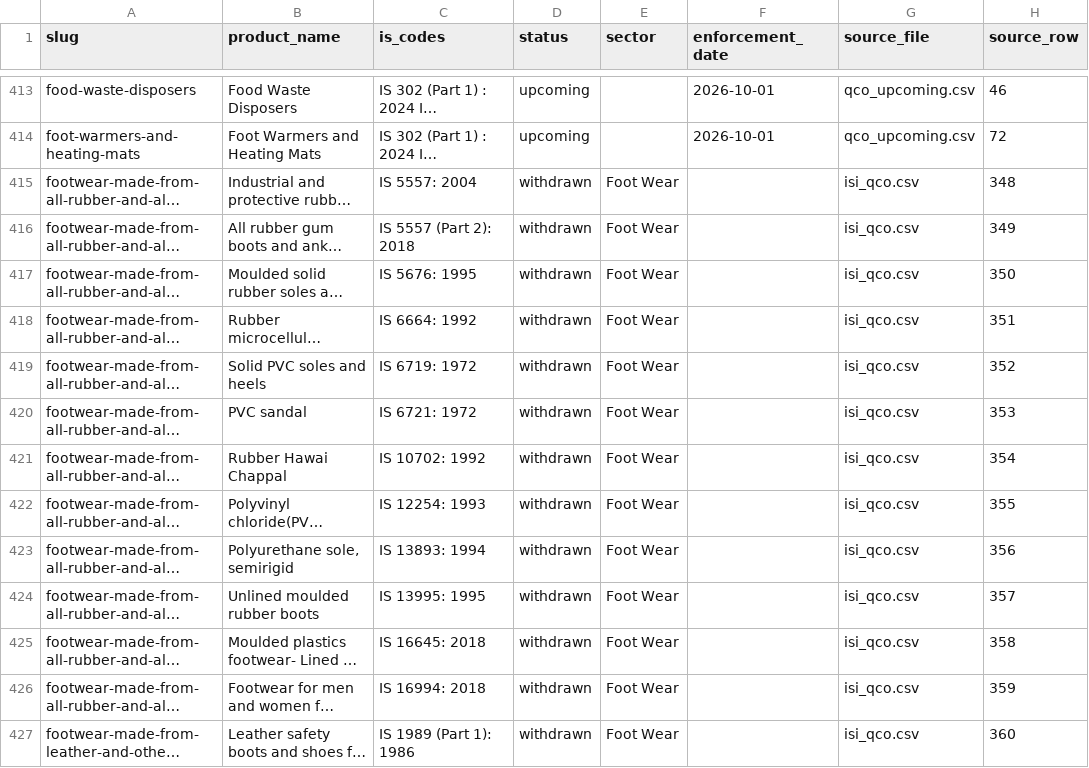
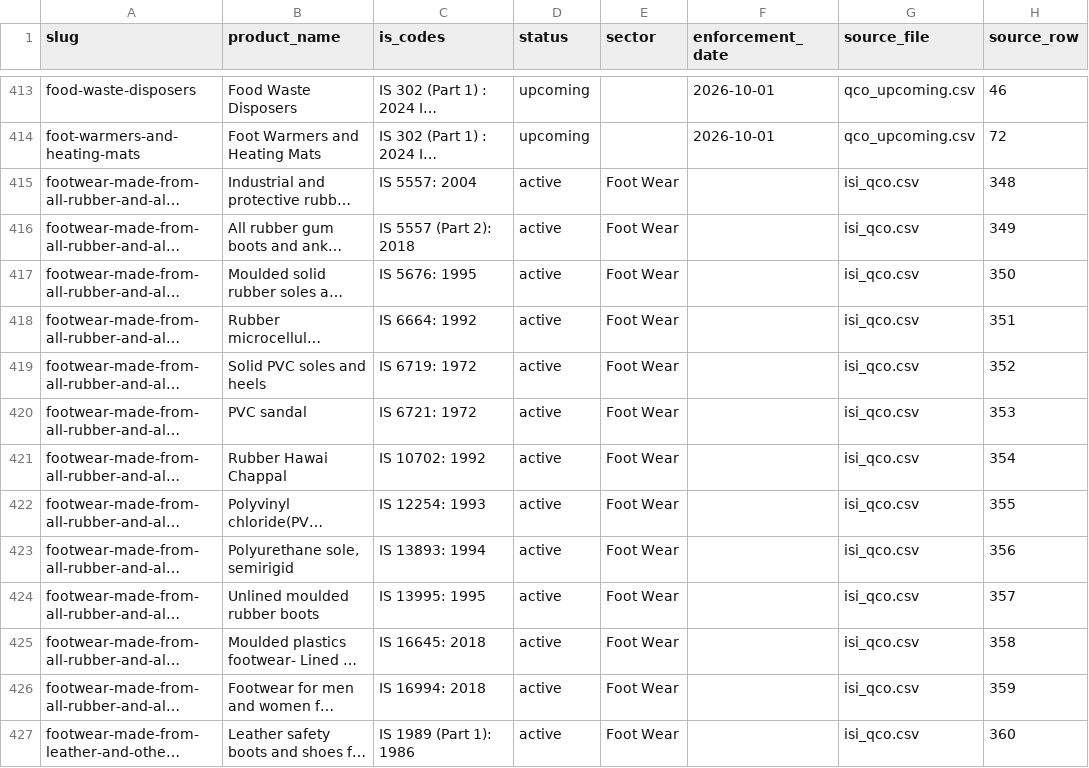
Before and after one commit to yashodhank/india-import-compliance-data, a CSV file: data/qco/products.csv, drawn as a sheet; only a part is shown, gaps mark what is left out; long unchanged cells end in …; the diff covers the shown part only; the diff names each change by its address in the sheet, - before the commit and + after, or states it on an @@ line.

```diff
--- a/data/qco/products.csv
+++ b/data/qco/products.csv
-D415:D427 (status): withdrawn
+D415:D427 (status): active
```
Also changed, not shown: 13 edited cells elsewhere in this file, data/bis/PROVENANCE.csv, data/bis/isi_qco.csv, 8 other files.
